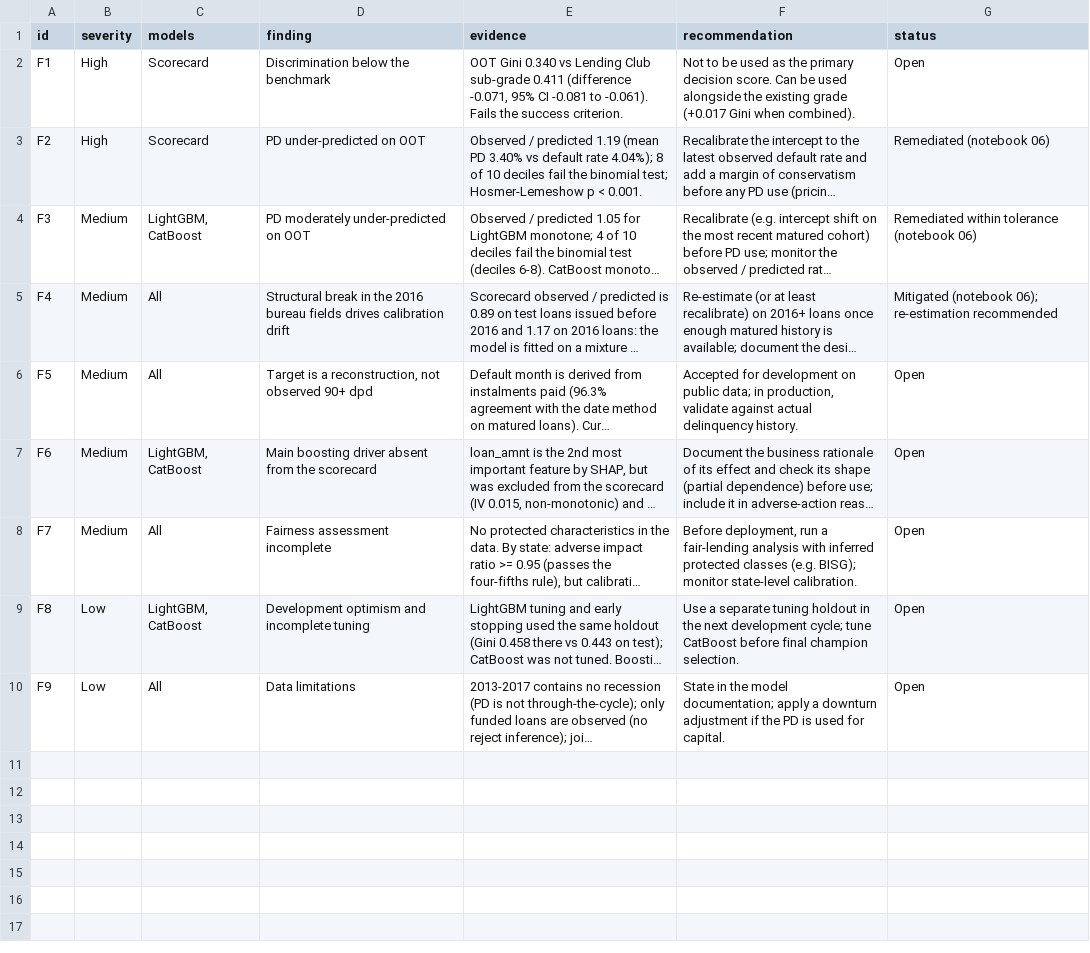
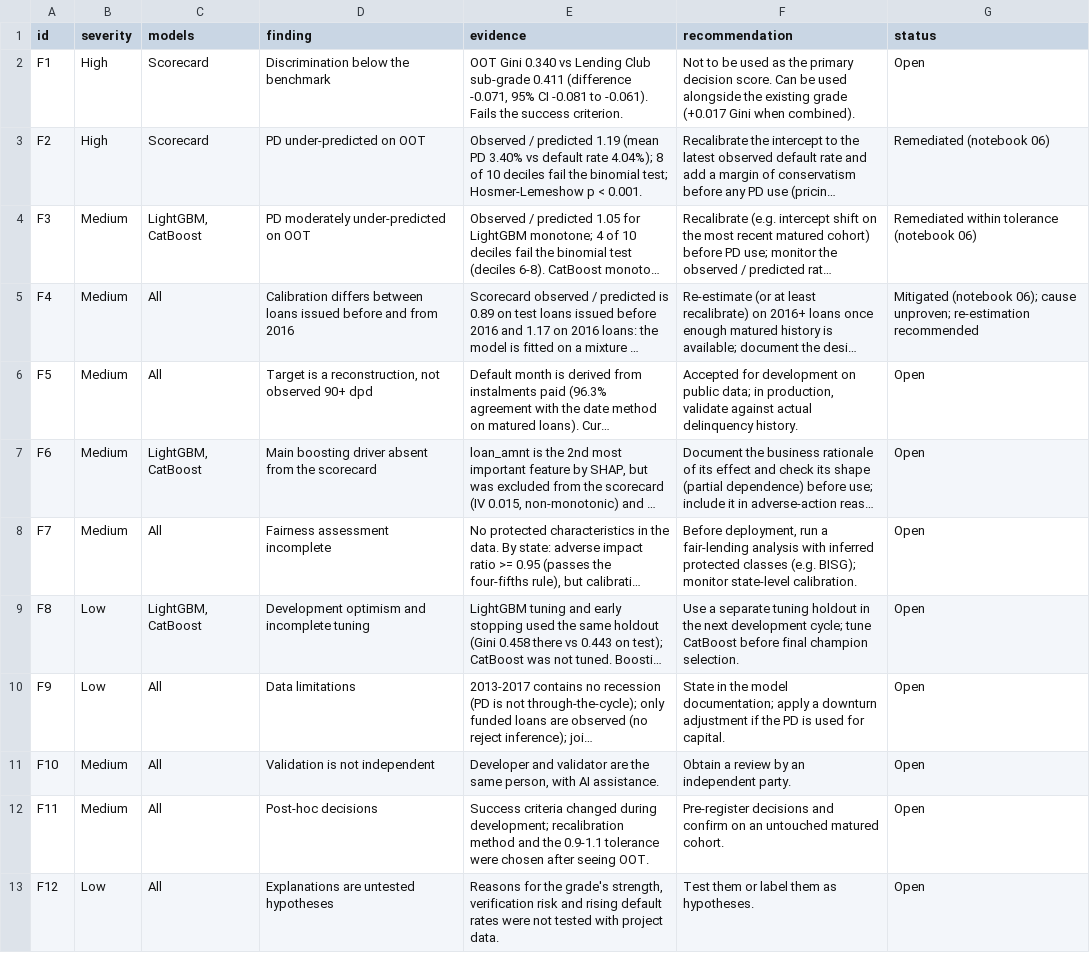
Before and after one commit to liamles22/credit-scoring-dev-and-validation, a CSV file: reports/tables/05_findings.csv, drawn as a sheet; long unchanged cells end in …; the diff names each change by its address in the sheet, - before the commit and + after, or states it on an @@ line.

Commit message:
Validation report with model card and regulatory mapping
- reports/validation_report.md: recommendations per model, outcomes on
  OOT 2017, success criteria, remediation, monitoring and model card
- 12 findings, adding non-independence, post-hoc decisions and
  untested explanations as F10-F12
- EU AI Act gap analysis with the December 2027 date; SR 26-2 replaces
  SR 11-7
- README states that independence is simulated

```diff
--- a/reports/tables/05_findings.csv
+++ b/reports/tables/05_findings.csv
-D5 (finding): Structural break in the 2016 bureau fields drives calibration drift
+D5 (finding): Calibration differs between loans issued before and from 2016
-G5 (status): …(notebook 06); re-estimation recommended
+G5 (status): …(notebook 06); cause unproven; re-estimation recommended
+row 11: F10 | Medium | All | Validation is not independent | Developer and validator are the same person, with AI assistance. | Obtain a review by an independent party. | Open
+row 12: F11 | Medium | All | Post-hoc decisions | Success criteria changed during development; recalibration method and the 0.9-1.1 tolerance were chosen after seeing OOT. | Pre-register decisions and confirm on an untouched matured cohort. | Open
+row 13: F12 | Low | All | Explanations are untested hypotheses | Reasons for the grade's strength, verification risk and rising default rates were not tested with project data. | Test them or label them as hypotheses. | Open
```
Also changed, not shown: 4 other files.
